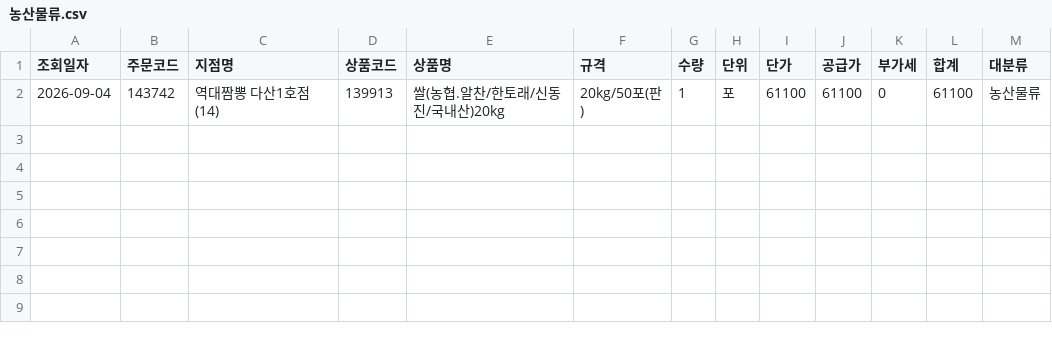
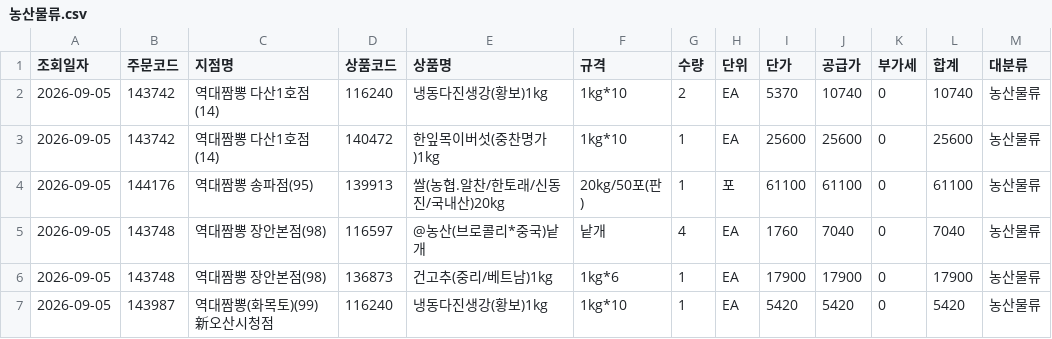
Before and after one commit to dampd21/Sajodaerim, a CSV file: output/by_category/농산물류.csv, drawn as a sheet.

```diff
--- a/output/by_category/농산물류.csv
+++ b/output/by_category/농산물류.csv
@@ -1,2 +1,7 @@
 조회일자,주문코드,지점명,상품코드,상품명,규격,수량,단위,단가,공급가,부가세,합계,대분류
-2026-09-04,143742,역대짬뽕 다산1호점(14),139913,쌀(농협.알찬/한토래/신동진/국내산)20kg,20kg/50포(판),1,포,61100,61100,0,61100,농산물류
+2026-09-05,143742,역대짬뽕 다산1호점(14),116240,냉동다진생강(황보)1kg,1kg*10,2,EA,5370,10740,0,10740,농산물류
+2026-09-05,143742,역대짬뽕 다산1호점(14),140472,한잎목이버섯(중찬명가)1kg,1kg*10,1,EA,25600,25600,0,25600,농산물류
+2026-09-05,144176,역대짬뽕 송파점(95),139913,쌀(농협.알찬/한토래/신동진/국내산)20kg,20kg/50포(판),1,포,61100,61100,0,61100,농산물류
+2026-09-05,143748,역대짬뽕 장안본점(98),116597,@농산(브로콜리*중국)낱개,낱개,4,EA,1760,7040,0,7040,농산물류
+2026-09-05,143748,역대짬뽕 장안본점(98),136873,건고추(중리/베트남)1kg,1kg*6,1,EA,17900,17900,0,17900,농산물류
+2026-09-05,143987,역대짬뽕(화목토)(99)新오산시청점,116240,냉동다진생강(황보)1kg,1kg*10,1,EA,5420,5420,0,5420,농산물류
```
Also changed, not shown: output/by_category/수산물류.csv, output/by_category/용품류.csv, 9 other files.
